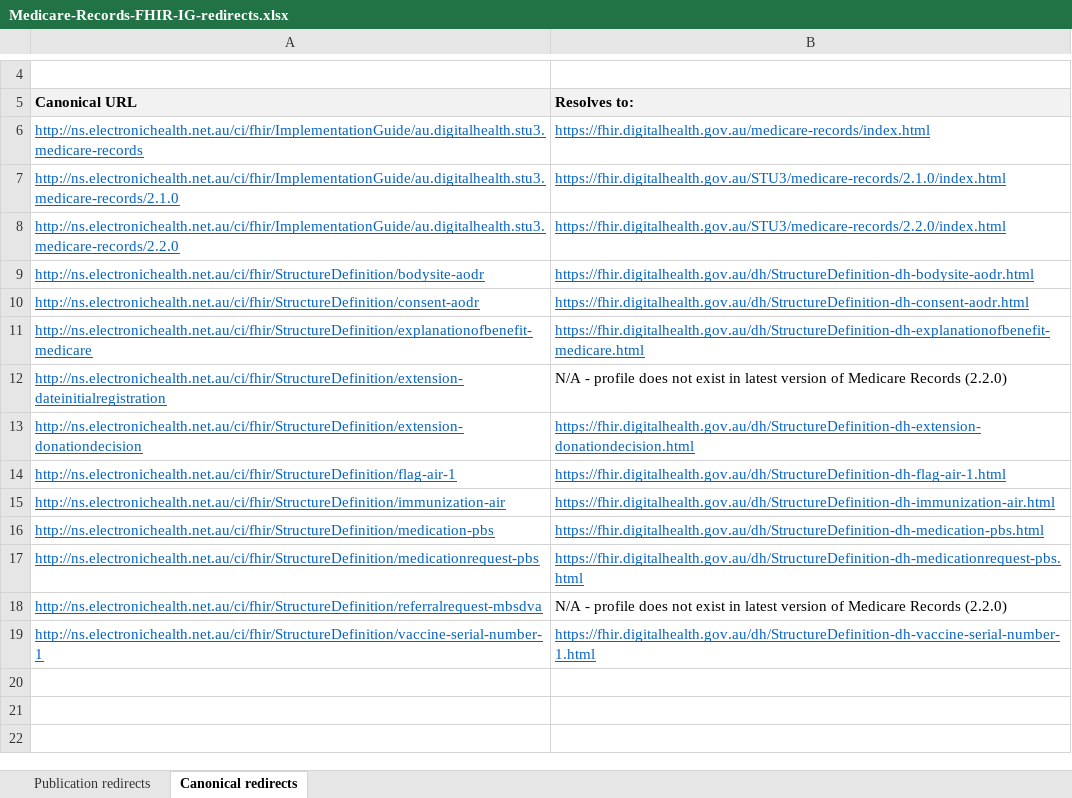
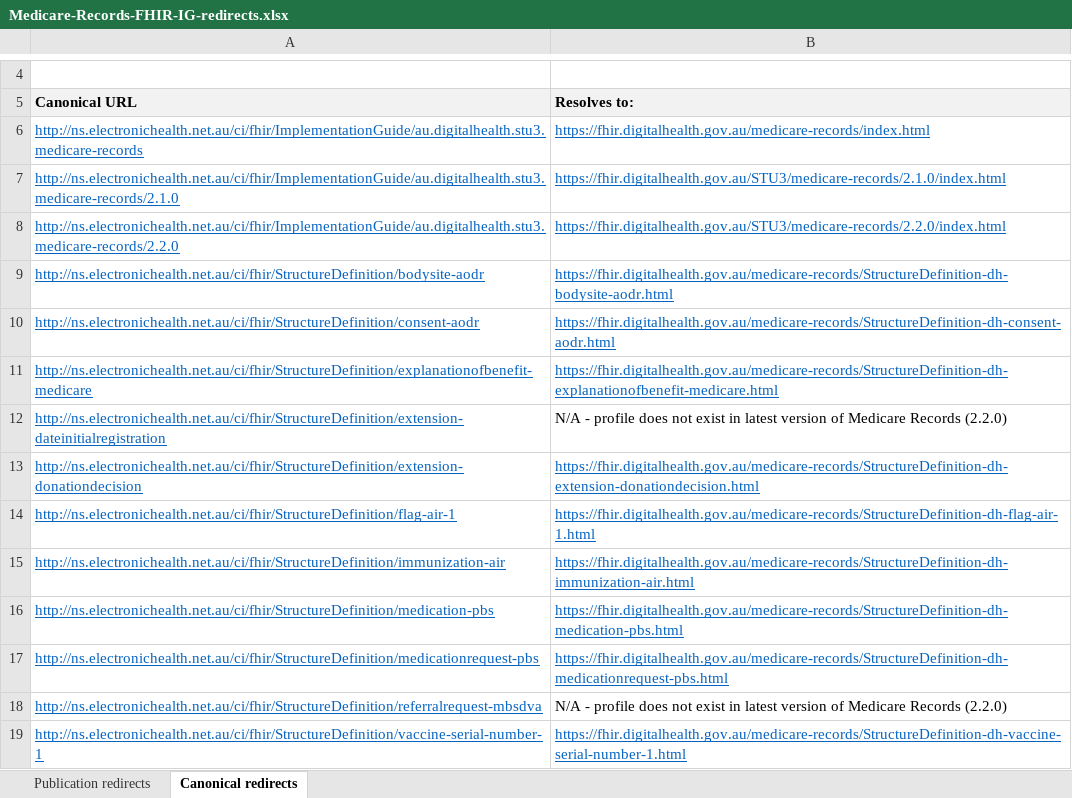
Before and after one commit to AuDigitalHealth/ci-medicare-records, an Excel workbook: Medicare-Records-FHIR-IG-redirects.xlsx, sheet Canonical redirects, drawn as a sheet; only a part is shown, gaps mark what is left out; values as stored, in another font and other column widths than the file's, no borders; the diff names each change by its address in the sheet, - before the commit and + after, or states it on an @@ line.

Commit message:
Corrected resolutions

```diff
--- a/Medicare-Records-FHIR-IG-redirects.xlsx (sheet Canonical redirects)
+++ b/Medicare-Records-FHIR-IG-redirects.xlsx (sheet Canonical redirects)
-B9 (Resolves to:): https://fhir.digitalhealth.gov.au/dh/StructureDefinition-dh-bodysite-aodr.html
+B9 (Resolves to:): https://fhir.digitalhealth.gov.au/medicare-records/StructureDefinition-dh-bodysite-aodr.html
-B10 (Resolves to:): https://fhir.digitalhealth.gov.au/dh/StructureDefinition-dh-consent-aodr.html
+B10 (Resolves to:): https://fhir.digitalhealth.gov.au/medicare-records/StructureDefinition-dh-consent-aodr.html
-B11 (Resolves to:): https://fhir.digitalhealth.gov.au/dh/StructureDefinition-dh-explanationofbenefit-medicare.html
+B11 (Resolves to:): https://fhir.digitalhealth.gov.au/medicare-records/StructureDefinition-dh-explanationofbenefit-medicare.html
-B13 (Resolves to:): https://fhir.digitalhealth.gov.au/dh/StructureDefinition-dh-extension-donationdecision.html
+B13 (Resolves to:): https://fhir.digitalhealth.gov.au/medicare-records/StructureDefinition-dh-extension-donationdecision.html
-B14 (Resolves to:): https://fhir.digitalhealth.gov.au/dh/StructureDefinition-dh-flag-air-1.html
+B14 (Resolves to:): https://fhir.digitalhealth.gov.au/medicare-records/StructureDefinition-dh-flag-air-1.html
-B15 (Resolves to:): https://fhir.digitalhealth.gov.au/dh/StructureDefinition-dh-immunization-air.html
+B15 (Resolves to:): https://fhir.digitalhealth.gov.au/medicare-records/StructureDefinition-dh-immunization-air.html
-B16 (Resolves to:): https://fhir.digitalhealth.gov.au/dh/StructureDefinition-dh-medication-pbs.html
+B16 (Resolves to:): https://fhir.digitalhealth.gov.au/medicare-records/StructureDefinition-dh-medication-pbs.html
-B17 (Resolves to:): https://fhir.digitalhealth.gov.au/dh/StructureDefinition-dh-medicationrequest-pbs.html
+B17 (Resolves to:): https://fhir.digitalhealth.gov.au/medicare-records/StructureDefinition-dh-medicationrequest-pbs.html
-B19 (Resolves to:): https://fhir.digitalhealth.gov.au/dh/StructureDefinition-dh-vaccine-serial-number-1.html
+B19 (Resolves to:): https://fhir.digitalhealth.gov.au/medicare-records/StructureDefinition-dh-vaccine-serial-number-1.html
```
